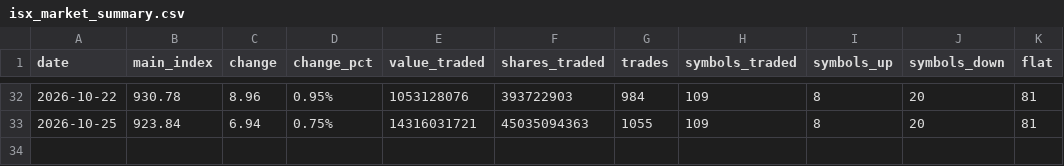
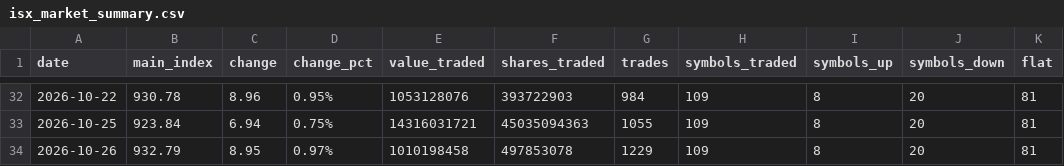
Before and after one commit to tclmyroomtv43a-netizen/isx-tracker, a CSV file: data/isx_market_summary.csv, drawn as a sheet; only a part is shown, gaps mark what is left out; the diff names each change by its address in the sheet, - before the commit and + after, or states it on an @@ line.

Commit message:
ISX data update

```diff
--- a/data/isx_market_summary.csv
+++ b/data/isx_market_summary.csv
+row 34: 2026-10-26 | 932.79 | 8.95 | 0.97% | 1010198458 | 497853078 | 1229 | 109 | 8 | 20 | 81
```
Also changed, not shown: 4 other files.
